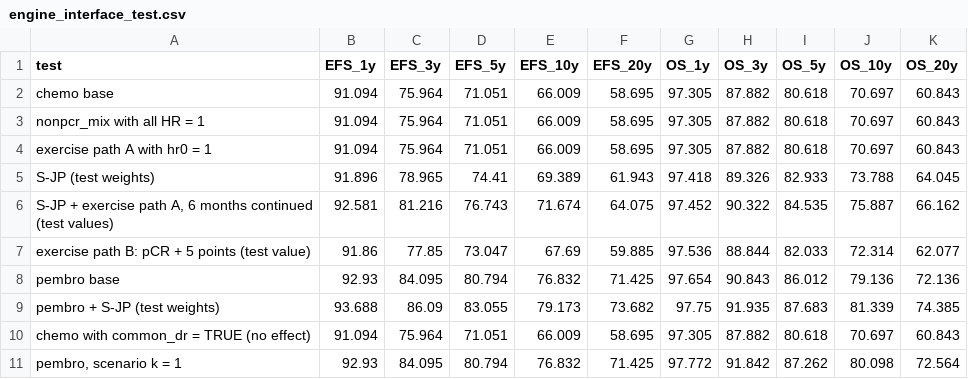
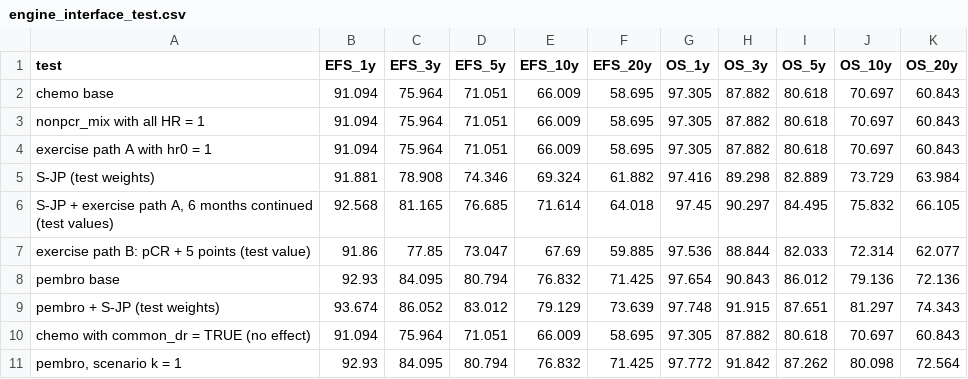
Before and after one commit to akehara1001/exercise_cea, a CSV file: output/phase1/engine_interface_test.csv, drawn as a sheet.

```diff
--- a/output/phase1/engine_interface_test.csv
+++ b/output/phase1/engine_interface_test.csv
@@ -4,7 +4,7 @@
 "exercise path A with hr0 = 1",91.094,75.964,71.051,66.009,58.695,97.305,87.882,80.618,70.697,60.843
-"S-JP (test weights)",91.896,78.965,74.41,69.389,61.943,97.418,89.326,82.933,73.788,64.045
-"S-JP + exercise path A, 6 months continued (test values)",92.581,81.216,76.743,71.674,64.075,97.452,90.322,84.535,75.887,66.162
+"S-JP (test weights)",91.881,78.908,74.346,69.324,61.882,97.416,89.298,82.889,73.729,63.984
+"S-JP + exercise path A, 6 months continued (test values)",92.568,81.165,76.685,71.614,64.018,97.45,90.297,84.495,75.832,66.105
 "exercise path B: pCR + 5 points (test value)",91.86,77.85,73.047,67.69,59.885,97.536,88.844,82.033,72.314,62.077
 "pembro base",92.93,84.095,80.794,76.832,71.425,97.654,90.843,86.012,79.136,72.136
-"pembro + S-JP (test weights)",93.688,86.09,83.055,79.173,73.682,97.75,91.935,87.683,81.339,74.385
+"pembro + S-JP (test weights)",93.674,86.052,83.012,79.129,73.639,97.748,91.915,87.651,81.297,74.343
 "chemo with common_dr = TRUE (no effect)",91.094,75.964,71.051,66.009,58.695,97.305,87.882,80.618,70.697,60.843
```
Also changed, not shown: 4 other files.
